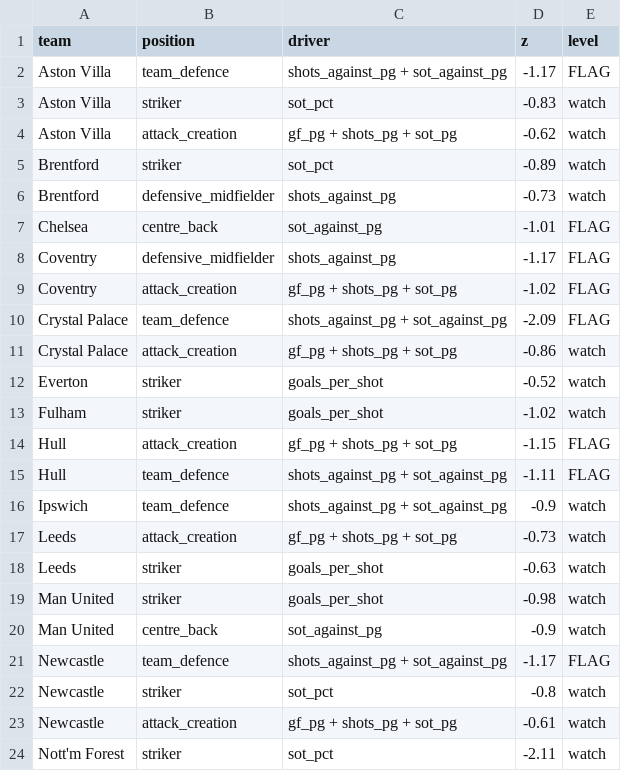
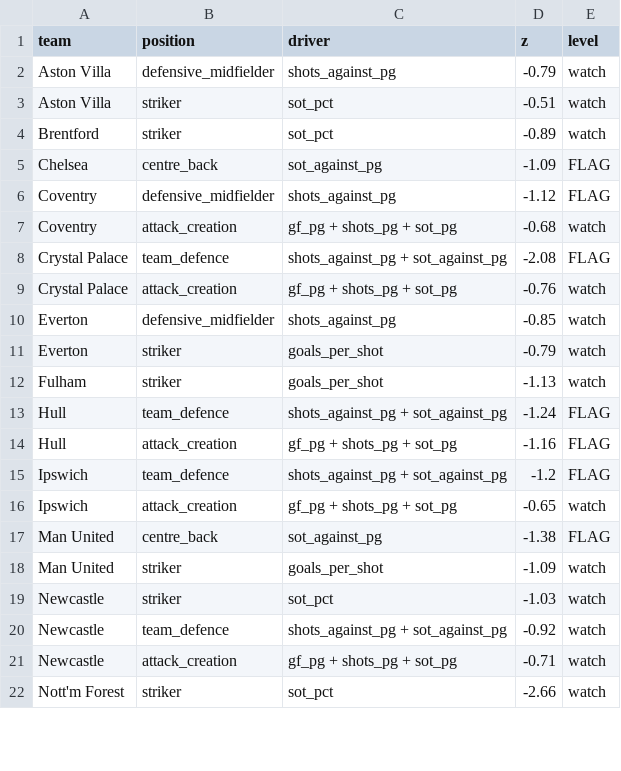
Before and after one commit to NyanLin3/FootballRecruiter, a CSV file: data/processed/league_needs.csv, drawn as a sheet; only a part is shown; the diff covers the shown part only.

```diff
--- a/data/processed/league_needs.csv
+++ b/data/processed/league_needs.csv
@@ -1,24 +1,22 @@
 team,position,driver,z,level
-Aston Villa,team_defence,shots_against_pg + sot_against_pg,-1.17,FLAG
-Aston Villa,striker,sot_pct,-0.83,watch
-Aston Villa,attack_creation,gf_pg + shots_pg + sot_pg,-0.62,watch
+Aston Villa,defensive_midfielder,shots_against_pg,-0.79,watch
+Aston Villa,striker,sot_pct,-0.51,watch
 Brentford,striker,sot_pct,-0.89,watch
-Brentford,defensive_midfielder,shots_against_pg,-0.73,watch
-Chelsea,centre_back,sot_against_pg,-1.01,FLAG
-Coventry,defensive_midfielder,shots_against_pg,-1.17,FLAG
-Coventry,attack_creation,gf_pg + shots_pg + sot_pg,-1.02,FLAG
-Crystal Palace,team_defence,shots_against_pg + sot_against_pg,-2.09,FLAG
-Crystal Palace,attack_creation,gf_pg + shots_pg + sot_pg,-0.86,watch
-Everton,striker,goals_per_shot,-0.52,watch
-Fulham,striker,goals_per_shot,-1.02,watch
-Hull,attack_creation,gf_pg + shots_pg + sot_pg,-1.15,FLAG
-Hull,team_defence,shots_against_pg + sot_against_pg,-1.11,FLAG
-Ipswich,team_defence,shots_against_pg + sot_against_pg,-0.9,watch
-Leeds,attack_creation,gf_pg + shots_pg + sot_pg,-0.73,watch
-Leeds,striker,goals_per_shot,-0.63,watch
-Man United,striker,goals_per_shot,-0.98,watch
-Man United,centre_back,sot_against_pg,-0.9,watch
-Newcastle,team_defence,shots_against_pg + sot_against_pg,-1.17,FLAG
-Newcastle,striker,sot_pct,-0.8,watch
-Newcastle,attack_creation,gf_pg + shots_pg + sot_pg,-0.61,watch
-Nott'm Forest,striker,sot_pct,-2.11,watch
+Chelsea,centre_back,sot_against_pg,-1.09,FLAG
+Coventry,defensive_midfielder,shots_against_pg,-1.12,FLAG
+Coventry,attack_creation,gf_pg + shots_pg + sot_pg,-0.68,watch
+Crystal Palace,team_defence,shots_against_pg + sot_against_pg,-2.08,FLAG
+Crystal Palace,attack_creation,gf_pg + shots_pg + sot_pg,-0.76,watch
+Everton,defensive_midfielder,shots_against_pg,-0.85,watch
+Everton,striker,goals_per_shot,-0.79,watch
+Fulham,striker,goals_per_shot,-1.13,watch
+Hull,team_defence,shots_against_pg + sot_against_pg,-1.24,FLAG
+Hull,attack_creation,gf_pg + shots_pg + sot_pg,-1.16,FLAG
+Ipswich,team_defence,shots_against_pg + sot_against_pg,-1.2,FLAG
+Ipswich,attack_creation,gf_pg + shots_pg + sot_pg,-0.65,watch
+Man United,centre_back,sot_against_pg,-1.38,FLAG
+Man United,striker,goals_per_shot,-1.09,watch
+Newcastle,striker,sot_pct,-1.03,watch
+Newcastle,team_defence,shots_against_pg + sot_against_pg,-0.92,watch
+Newcastle,attack_creation,gf_pg + shots_pg + sot_pg,-0.71,watch
+Nott'm Forest,striker,sot_pct,-2.66,watch
```
Also changed, not shown: 4 edited cells elsewhere in this file, data/processed/league_needs_labeled.csv, data/processed/team_matches.csv, 11 other files.
